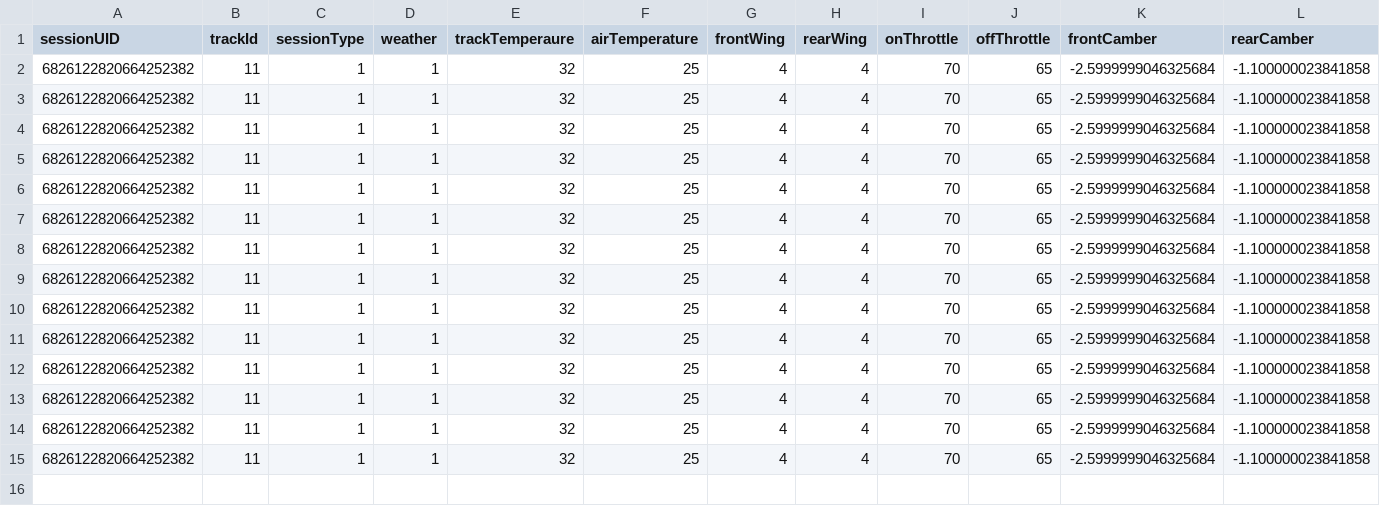
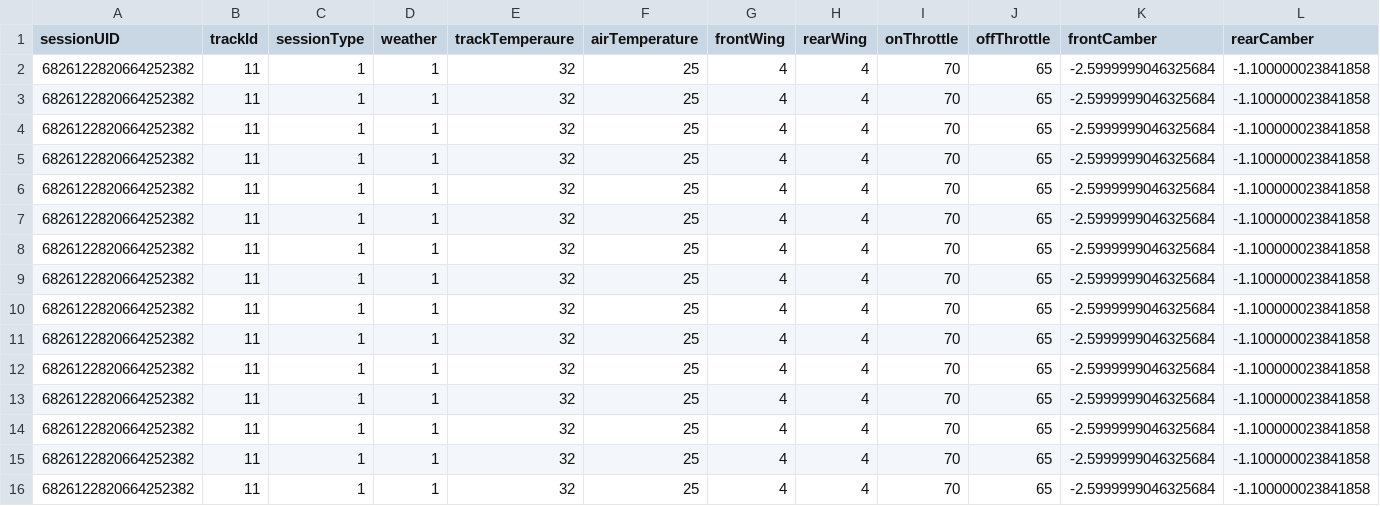
Before and after one commit to PaoloAttardi/MLPython, a CSV file: Lap_project/Lap_time.csv, drawn as a sheet; only a part is shown; rows hold the shown columns only; the diff names each change by its address in the sheet, - before the commit and + after, or states it on an @@ line.

Commit message:
Update Lap_time.csv

```diff
--- a/Lap_project/Lap_time.csv
+++ b/Lap_project/Lap_time.csv
+row 16: 6826122820664252382 | 11 | 1 | 1 | 32 | 25 | 4 | 4 | 70 | 65 | -2.5999999046325684 | -1.100000023841858
```
